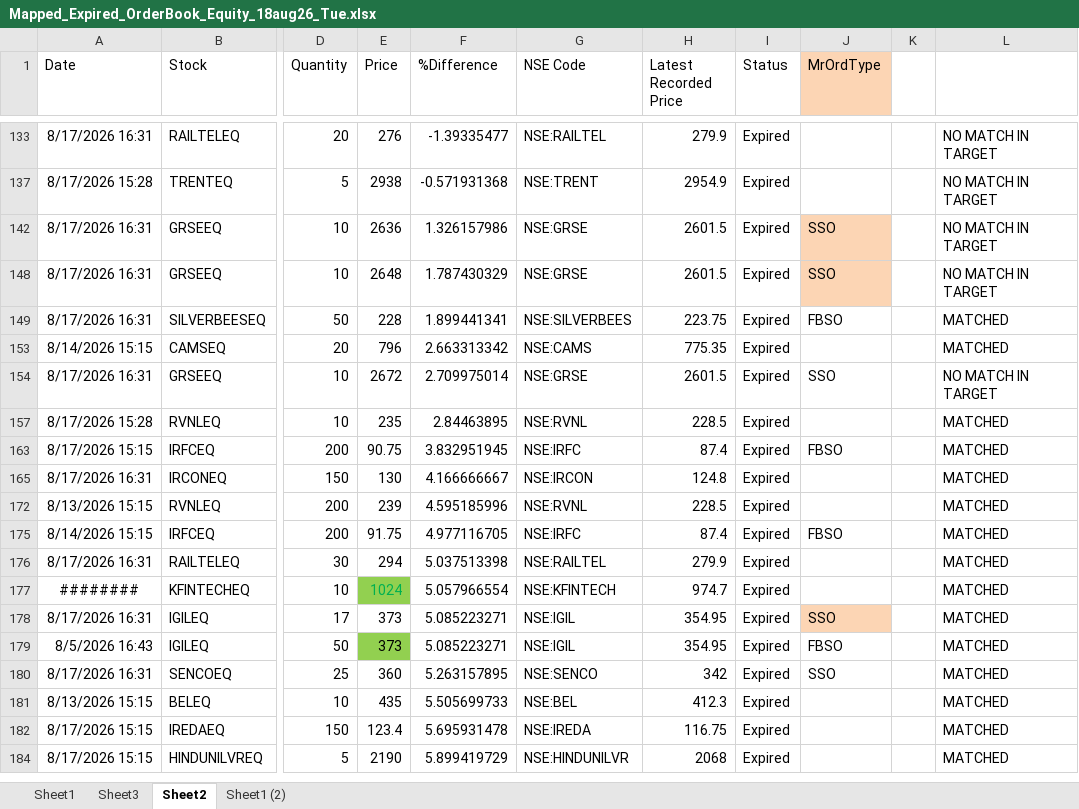
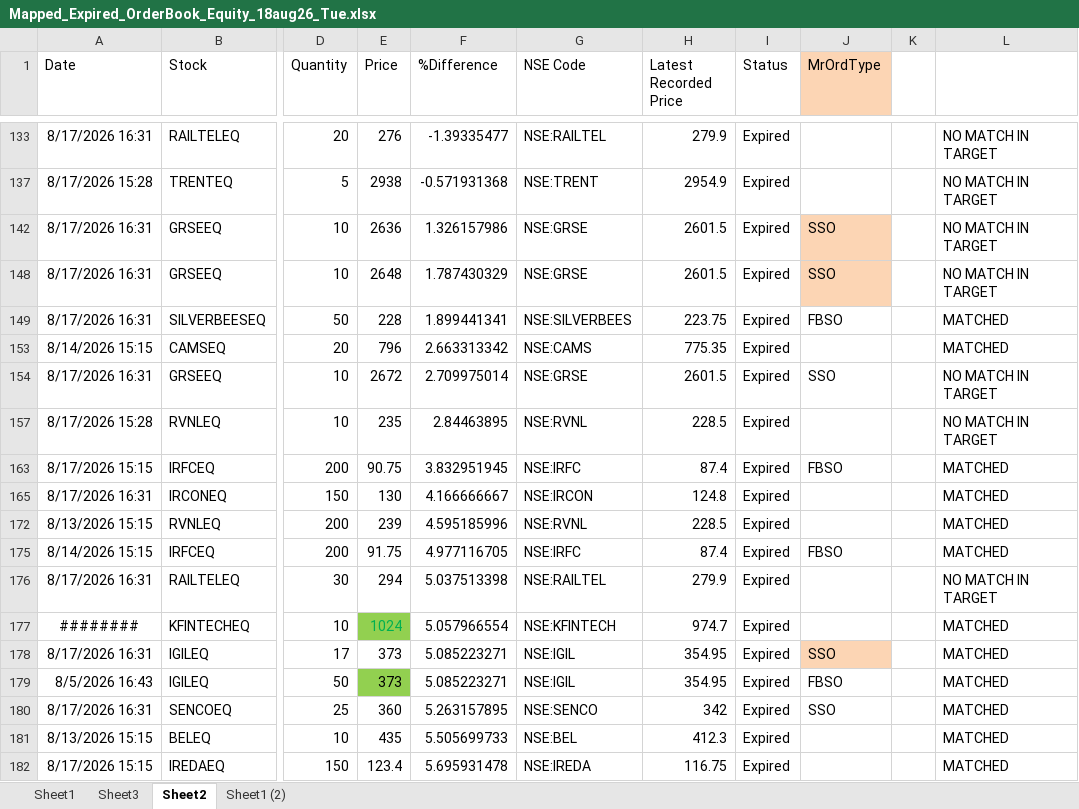
Before and after one commit to nandimrinal2006/stocks, an Excel workbook: ORDER_MGMT/regular_order_mgmt/order_files/Mapped_Expired_OrderBook_Equity_18aug26_Tue.xlsx, sheet Sheet2, drawn as a sheet; only a part is shown, gaps mark what is left out; the shorter side is filled out with more unchanged rows; values as stored, in another font and other column widths than the file's, no borders; the diff names each change by its address in the sheet, - before the commit and + after, or states it on an @@ line.

```diff
--- a/ORDER_MGMT/regular_order_mgmt/order_files/Mapped_Expired_OrderBook_Equity_18aug26_Tue.xlsx (sheet Sheet2)
+++ b/ORDER_MGMT/regular_order_mgmt/order_files/Mapped_Expired_OrderBook_Equity_18aug26_Tue.xlsx (sheet Sheet2)
-L157: MATCHED
+L157: NO MATCH IN TARGET
-L176: MATCHED
+L176: NO MATCH IN TARGET
```
Also changed, not shown: sheet Sheet1, 10 other files.
